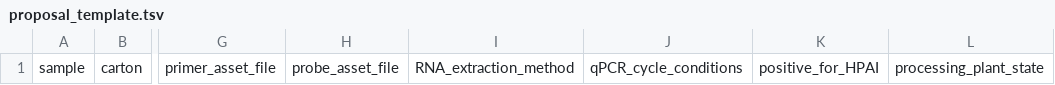
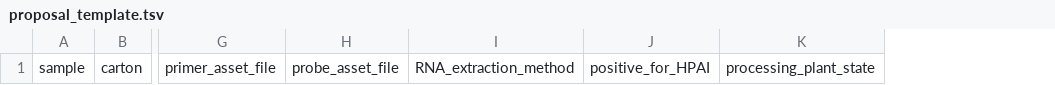
Before and after one commit to dholab/dairy-hpai-monitoring, a TSV file: assets/proposal_template.tsv, drawn as a sheet; only a part is shown, gaps mark what is left out; the diff names each change by its address in the sheet, - before the commit and + after, or states it on an @@ line.

```diff
--- a/assets/proposal_template.tsv
+++ b/assets/proposal_template.tsv
-column J, row 1: qPCR_cycle_conditions
```
Also changed, not shown: DETECTION_RESULTS.tsv, 1 other file.
